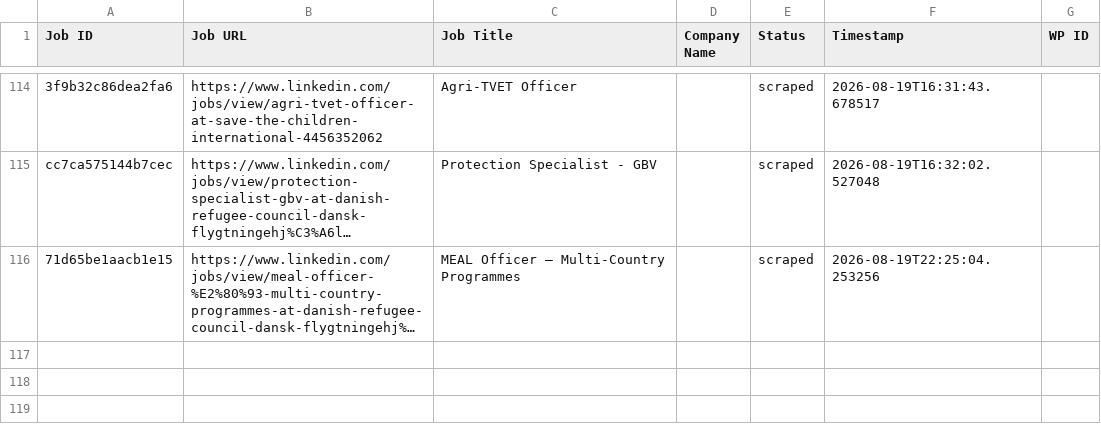
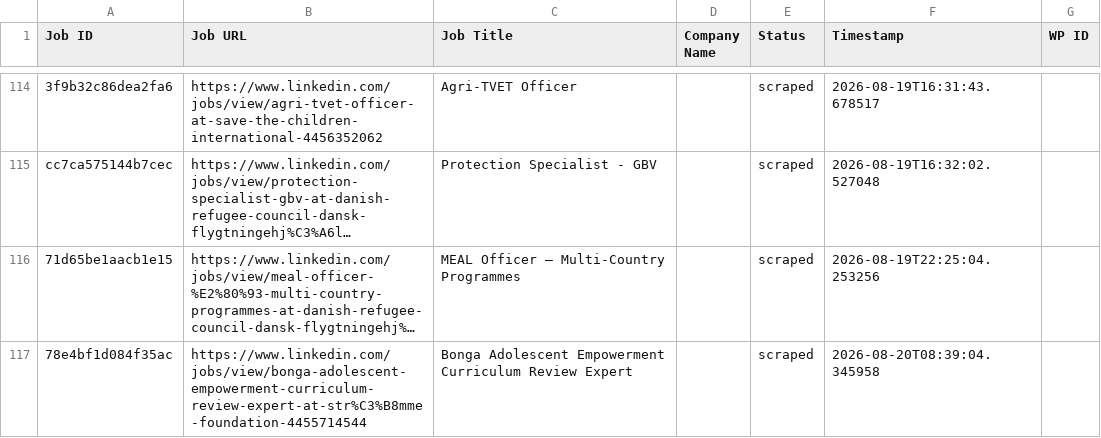
Before and after one commit to innovationinc2000/ss, a CSV file: processed_jobs.csv, drawn as a sheet; only a part is shown, gaps mark what is left out; long unchanged cells end in …; the diff names each change by its address in the sheet, - before the commit and + after, or states it on an @@ line.

```diff
--- a/processed_jobs.csv
+++ b/processed_jobs.csv
+row 117: 78e4bf1d084f35ac | https://www.linkedin.com/jobs/view/bonga-adolescent-empowerment-curriculum-review-expert-at-str%C3%B8mme-foundation-4455714544 | Bonga Adolescent Empowerment Curriculum Review Expert |  | scraped | 2026-08-20T08:39:04.345958
```
